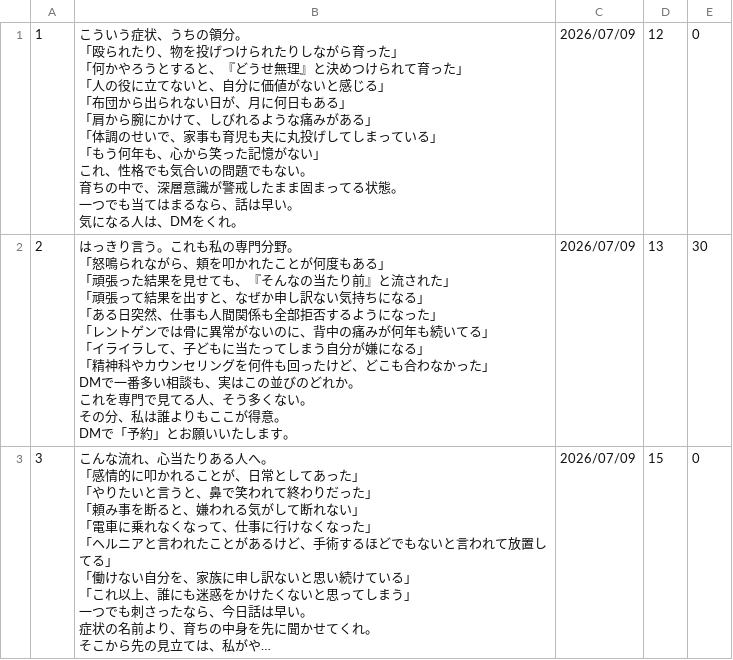
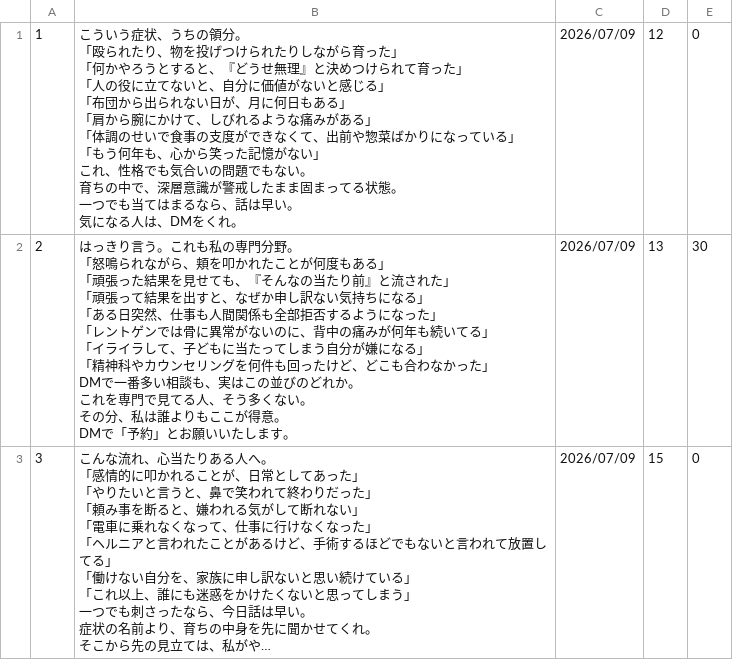
Before and after one commit to polo0782/polo0782, a TSV file: postgen/generated/generated_posts_0037.tsv, drawn as a sheet; long unchanged cells end in ….

```diff
--- a/postgen/generated/generated_posts_0037.tsv
+++ b/postgen/generated/generated_posts_0037.tsv
@@ -1,15 +1,15 @@
-1	"こういう症状、うちの領分。
-
-「殴られたり、物を投げつけられたりしながら育った」
-「何かやろうとすると、『どうせ無理』と決めつけられて育った」
-「人の役に立てないと、自分に価値がないと感じる」
-「布団から出られない日が、月に何日もある」
-「肩から腕にかけて、しびれるような痛みがある」
-「体調のせいで、家事も育児も夫に丸投げしてしまっている」
-「もう何年も、心から笑った記憶がない」
-
-これ、性格でも気合いの問題でもない。
-育ちの中で、深層意識が警戒したまま固まってる状態。
-一つでも当てはまるなら、話は早い。
-気になる人は、DMをくれ。"	2026/07/09	12	0
+1	"こういう症状、うちの領分。
+
+「殴られたり、物を投げつけられたりしながら育った」
+「何かやろうとすると、『どうせ無理』と決めつけられて育った」
+「人の役に立てないと、自分に価値がないと感じる」
+「布団から出られない日が、月に何日もある」
+「肩から腕にかけて、しびれるような痛みがある」
+「体調のせいで食事の支度ができなくて、出前や惣菜ばかりになっている」
+「もう何年も、心から笑った記憶がない」
+
+これ、性格でも気合いの問題でもない。
+育ちの中で、深層意識が警戒したまま固まってる状態。
+一つでも当てはまるなら、話は早い。
+気になる人は、DMをくれ。"	2026/07/09	12	0
 2	"はっきり言う。これも私の専門分野。
```
Also changed, not shown: 3 other files.
